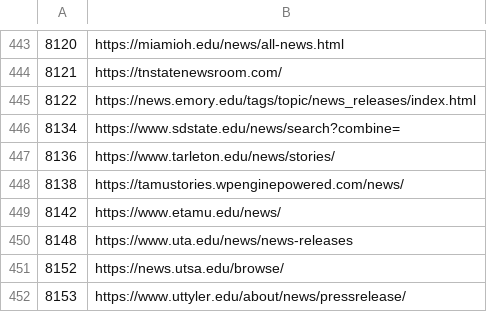
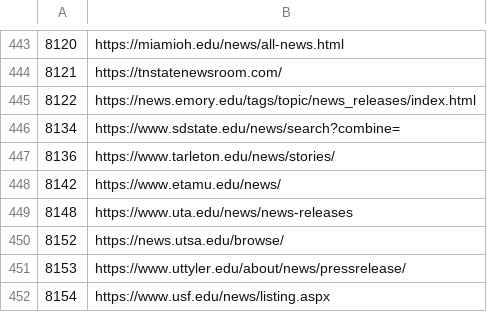
Before and after one commit to Cam-Hak/scrapeV3.2, a CSV file: test-sites.csv, drawn as a sheet; only a part is shown, gaps mark what is left out; the shorter side is filled out with more unchanged rows; removed rows and columns are numbered as before the commit, all else as after; the diff covers the shown part only; the diff names each change by its address in the sheet, - before the commit and + after, or states it on an @@ line.

```diff
--- a/test-sites.csv
+++ b/test-sites.csv
-row 448: 8138 | https://tamustories.wpenginepowered.com/news/
```
Also changed, not shown: 31 added rows elsewhere in this file, strip.csv, 1 other file.
